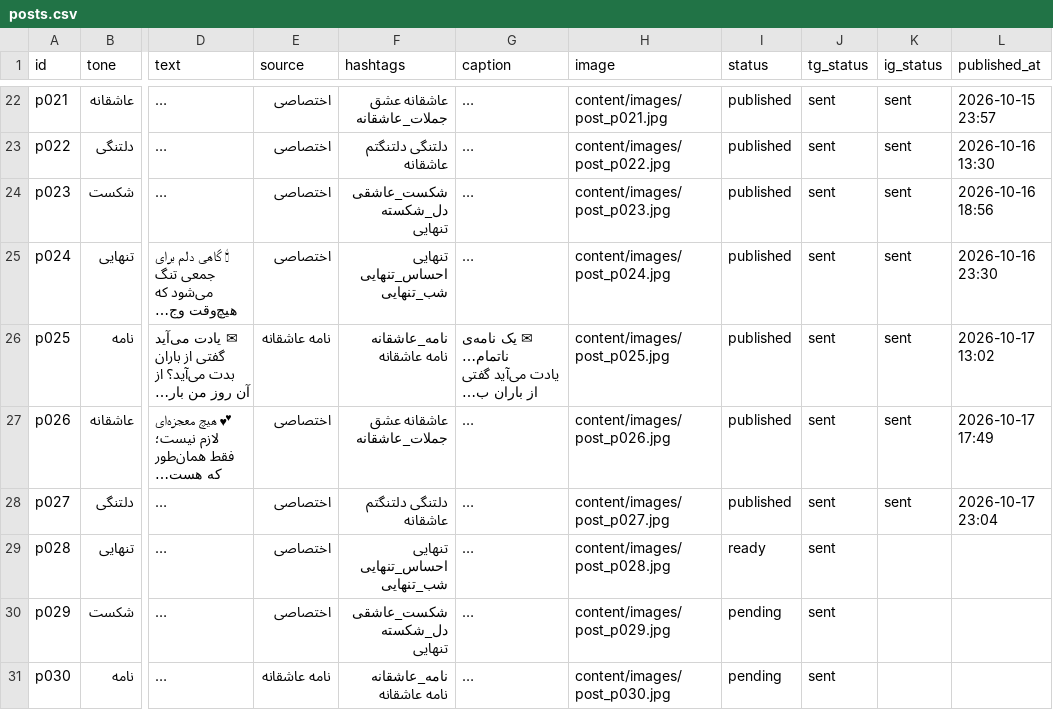
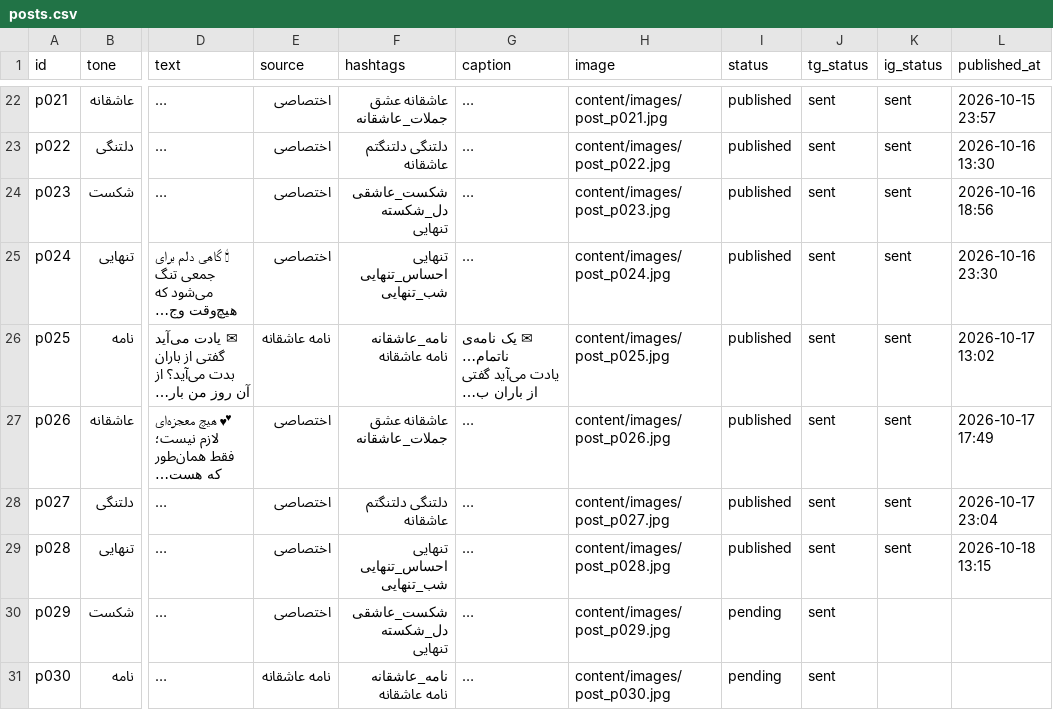
Before and after one commit to lovelife4all/kolbe-ghalb, a CSV file: content/posts.csv, drawn as a sheet; only a part is shown, gaps mark what is left out; long unchanged cells end in …; the diff names each change by its address in the sheet, - before the commit and + after, or states it on an @@ line.

Commit message:
انتشار پست p028

```diff
--- a/content/posts.csv
+++ b/content/posts.csv
-I29 (status): ready
+I29 (status): published
-K29 (ig_status): (empty)
+K29 (ig_status): sent
-L29 (published_at): (empty)
+L29 (published_at): 2026-10-18 13:15
```
